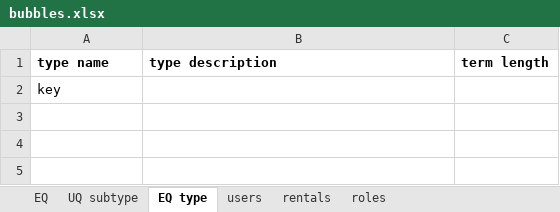
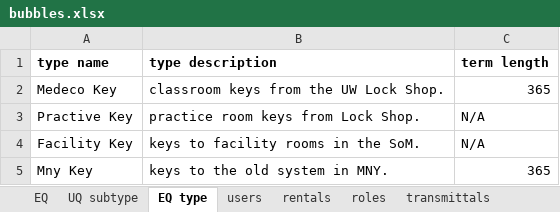
Before and after one commit to carlquistb/CaseBook, an Excel workbook: bubbles.xlsx, sheet EQ type, drawn as a sheet; values as stored, in another font and other column widths than the file's, no borders; removed rows and columns are numbered as before the commit, all else as after; the diff names each change by its address in the sheet, - before the commit and + after, or states it on an @@ line.

```diff
--- a/bubbles.xlsx (sheet EQ type)
+++ b/bubbles.xlsx (sheet EQ type)
+sheet tab: transmittals
-row 2: key
+row 2: Medeco Key | classroom keys from the UW Lock Shop. | 365
+row 3: Practive Key | practice room keys from Lock Shop. | N/A
+row 4: Facility Key | keys to facility rooms in the SoM. | N/A
+row 5: Mny Key | keys to the old system in MNY. | 365
```
Also changed, not shown: sheet UQ subtype, sheet rentals, sheet users, sheet EQ, sheet roles.
